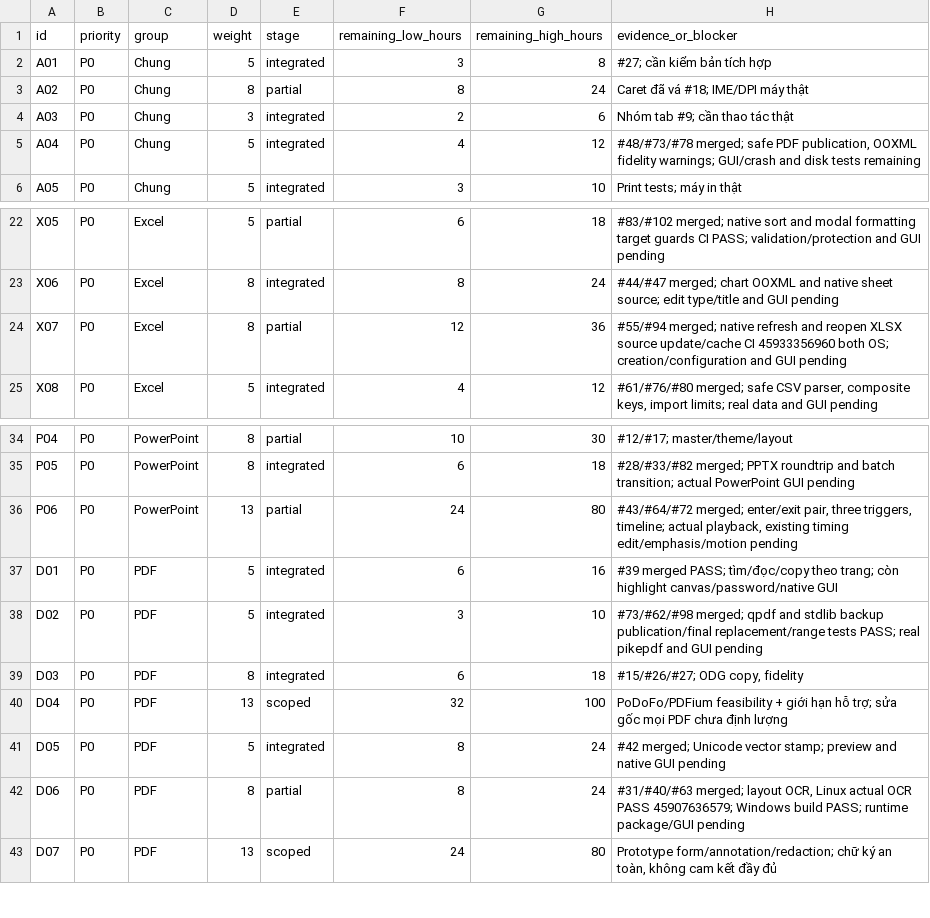
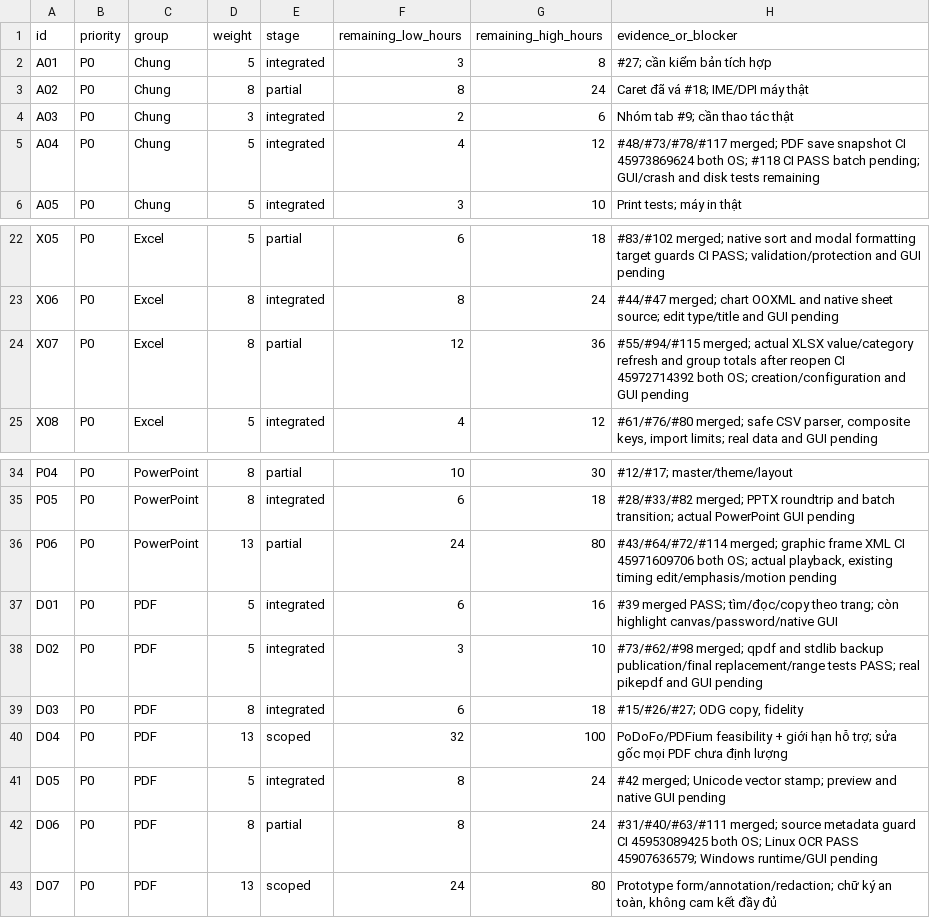
Before and after one commit to dungmao2023-art/DUngoff, a CSV file: docs/RELEASE_PROGRESS.csv, drawn as a sheet; only a part is shown, gaps mark what is left out.

Commit message:
Batch: integrate Save As confirmation, query guards and office acceptance evidence

```diff
--- a/docs/RELEASE_PROGRESS.csv
+++ b/docs/RELEASE_PROGRESS.csv
@@ -4,3 +4,3 @@ id,priority,group,weight,stage,remaining_low_hours,remaining_high_hours,evidence
 "A03","P0","Chung","3","integrated","2","6","Nhóm tab #9; cần thao tác thật"
-"A04","P0","Chung","5","integrated","4","12","#48/#73/#78 merged; safe PDF publication, OOXML fidelity warnings; GUI/crash and disk tests remaining"
+"A04","P0","Chung","5","integrated","4","12","#48/#73/#78/#117 merged; PDF save snapshot CI 45973869624 both OS; #118 CI PASS batch pending; GUI/crash and disk tests remaining"
 "A05","P0","Chung","5","integrated","3","10","Print tests; máy in thật"
@@ -23,3 +23,3 @@ id,priority,group,weight,stage,remaining_low_hours,remaining_high_hours,evidence
 "X06","P0","Excel","8","integrated","8","24","#44/#47 merged; chart OOXML and native sheet source; edit type/title and GUI pending"
-"X07","P0","Excel","8","partial","12","36","#55/#94 merged; native refresh and reopen XLSX source update/cache CI 45933356960 both OS; creation/configuration and GUI pending"
+"X07","P0","Excel","8","partial","12","36","#55/#94/#115 merged; actual XLSX value/category refresh and group totals after reopen CI 45972714392 both OS; creation/configuration and GUI pending"
 "X08","P0","Excel","5","integrated","4","12","#61/#76/#80 merged; safe CSV parser, composite keys, import limits; real data and GUI pending"
@@ -35,3 +35,3 @@ id,priority,group,weight,stage,remaining_low_hours,remaining_high_hours,evidence
 "P05","P0","PowerPoint","8","integrated","6","18","#28/#33/#82 merged; PPTX roundtrip and batch transition; actual PowerPoint GUI pending"
-"P06","P0","PowerPoint","13","partial","24","80","#43/#64/#72 merged; enter/exit pair, three triggers, timeline; actual playback, existing timing edit/emphasis/motion pending"
+"P06","P0","PowerPoint","13","partial","24","80","#43/#64/#72/#114 merged; graphic frame XML CI 45971609706 both OS; actual playback, existing timing edit/emphasis/motion pending"
 "D01","P0","PDF","5","integrated","6","16","#39 merged PASS; tìm/đọc/copy theo trang; còn highlight canvas/password/native GUI"
@@ -41,3 +41,3 @@ id,priority,group,weight,stage,remaining_low_hours,remaining_high_hours,evidence
 "D05","P0","PDF","5","integrated","8","24","#42 merged; Unicode vector stamp; preview and native GUI pending"
-"D06","P0","PDF","8","partial","8","24","#31/#40/#63 merged; layout OCR, Linux actual OCR PASS 45907636579; Windows build PASS; runtime package/GUI pending"
+"D06","P0","PDF","8","partial","8","24","#31/#40/#63/#111 merged; source metadata guard CI 45953089425 both OS; Linux OCR PASS 45907636579; Windows runtime/GUI pending"
 "D07","P0","PDF","13","scoped","24","80","Prototype form/annotation/redaction; chữ ký an toàn, không cam kết đầy đủ"
```
